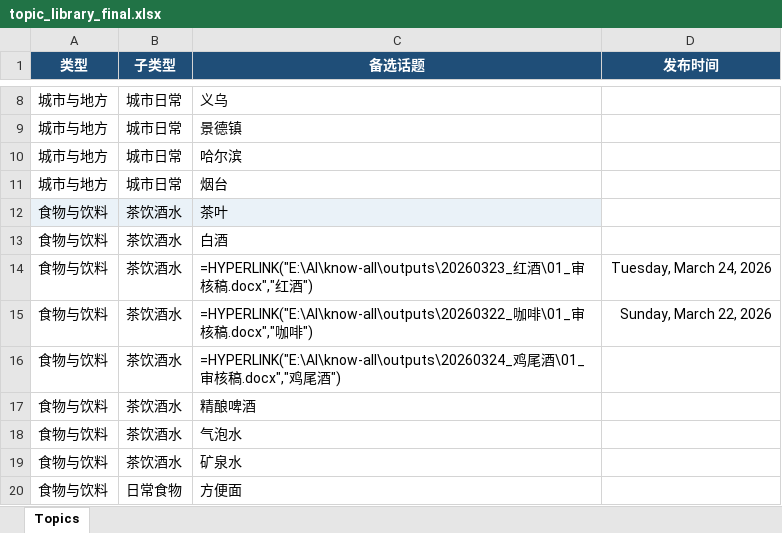
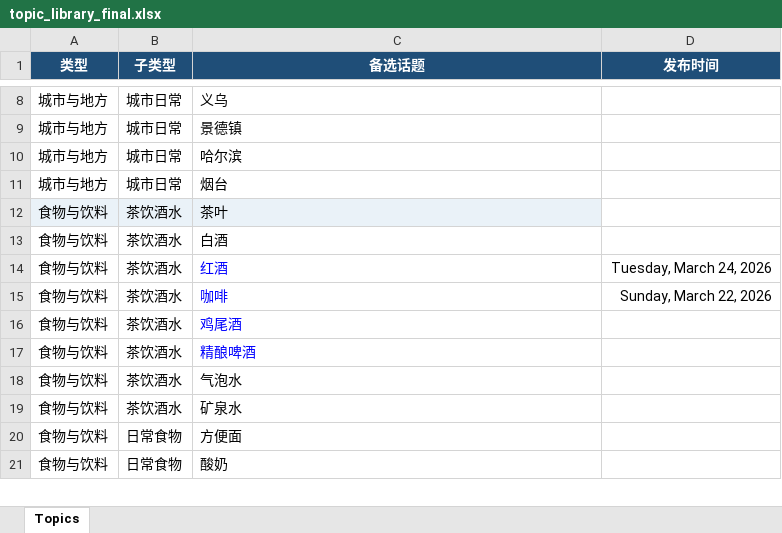
Before and after one commit to jianghx1997-sudo/AI, an Excel workbook: know-all/outputs/topic_library_final.xlsx, sheet Topics, drawn as a sheet; only a part is shown, gaps mark what is left out; the shorter side is filled out with more unchanged rows; values as stored, in another font and other column widths than the file's, no borders; formulas are shown in place of their values; the diff names each change by its address in the sheet, - before the commit and + after, or states it on an @@ line.

Commit message:
workflow: switch review source to xlsx

```diff
--- a/know-all/outputs/topic_library_final.xlsx (sheet Topics)
+++ b/know-all/outputs/topic_library_final.xlsx (sheet Topics)
-C14 (备选话题): =HYPERLINK("E:\AI\know-all\outputs\20260323_红酒\01_审核稿.docx","红酒")
+C14 (备选话题): 红酒
-C14:C17 text colour: black
+C14:C17 text colour: #0000FF
-C15 (备选话题): =HYPERLINK("E:\AI\know-all\outputs\20260322_咖啡\01_审核稿.docx","咖啡")
+C15 (备选话题): 咖啡
-C16 (备选话题): =HYPERLINK("E:\AI\know-all\outputs\20260324_鸡尾酒\01_审核稿.docx","鸡尾酒")
+C16 (备选话题): 鸡尾酒
```
Also changed, not shown: 16 other files.
